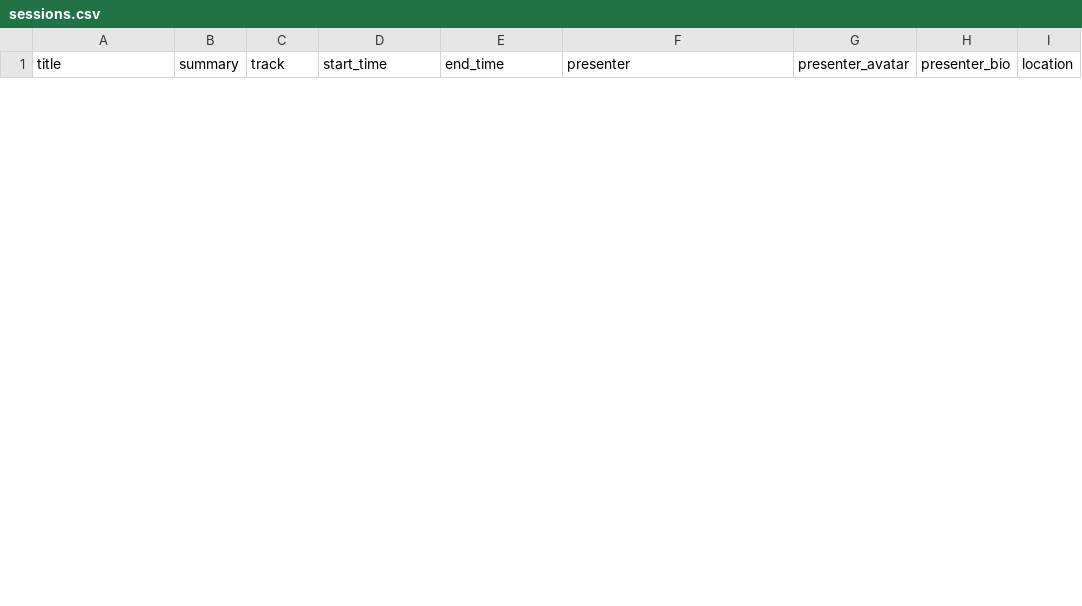
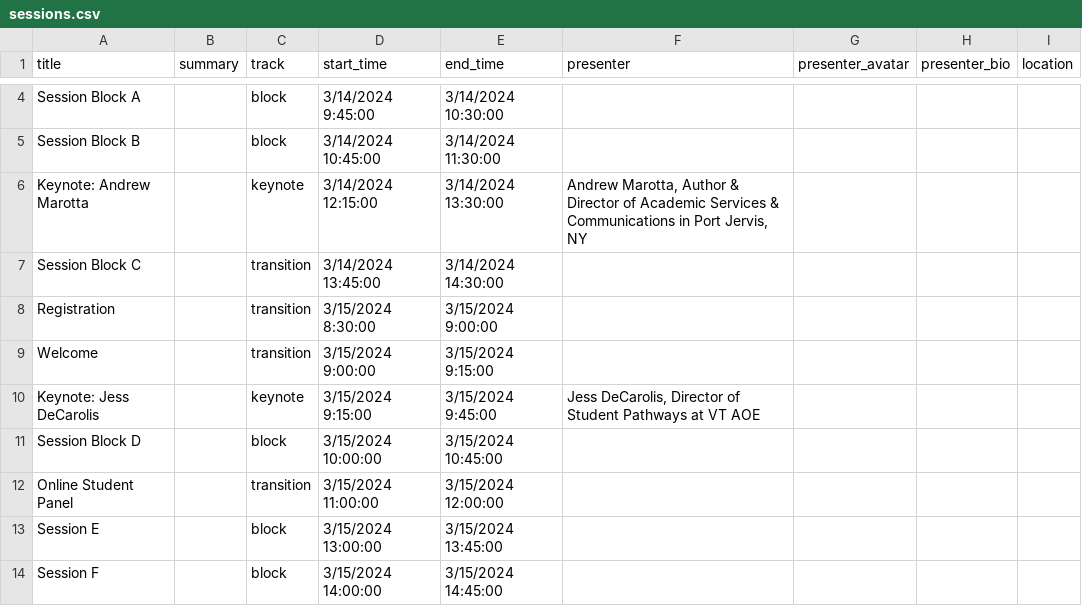
Before and after one commit to kchristensenvtvlc/oblc_sched, a CSV file: api/static/sessions.csv, drawn as a sheet; only a part is shown, gaps mark what is left out; the diff covers the shown part only; the diff names each change by its address in the sheet, - before the commit and + after, or states it on an @@ line.

```diff
--- a/api/static/sessions.csv
+++ b/api/static/sessions.csv
+row 4: Session Block A |  | block | 3/14/2024 9:45:00 | 3/14/2024 10:30:00
+row 5: Session Block B |  | block | 3/14/2024 10:45:00 | 3/14/2024 11:30:00
+row 6: Keynote: Andrew Marotta |  | keynote | 3/14/2024 12:15:00 | 3/14/2024 13:30:00 | Andrew Marotta, Author & Director of Academic Services & Communications in Port Jervis, NY
+row 7: Session Block C |  | transition | 3/14/2024 13:45:00 | 3/14/2024 14:30:00
+row 8: Registration |  | transition | 3/15/2024 8:30:00 | 3/15/2024 9:00:00
+row 9: Welcome |  | transition | 3/15/2024 9:00:00 | 3/15/2024 9:15:00
+row 10: Keynote: Jess DeCarolis |  | keynote | 3/15/2024 9:15:00 | 3/15/2024 9:45:00 | Jess DeCarolis, Director of Student Pathways at VT AOE
+row 11: Session Block D |  | block | 3/15/2024 10:00:00 | 3/15/2024 10:45:00
+row 12: Online Student Panel |  | transition | 3/15/2024 11:00:00 | 3/15/2024 12:00:00
+row 13: Session E |  | block | 3/15/2024 13:00:00 | 3/15/2024 13:45:00
+row 14: Session F |  | block | 3/15/2024 14:00:00 | 3/15/2024 14:45:00
```
Also changed, not shown: 2 added rows and 8 removed rows elsewhere in this file, 7 other files.
